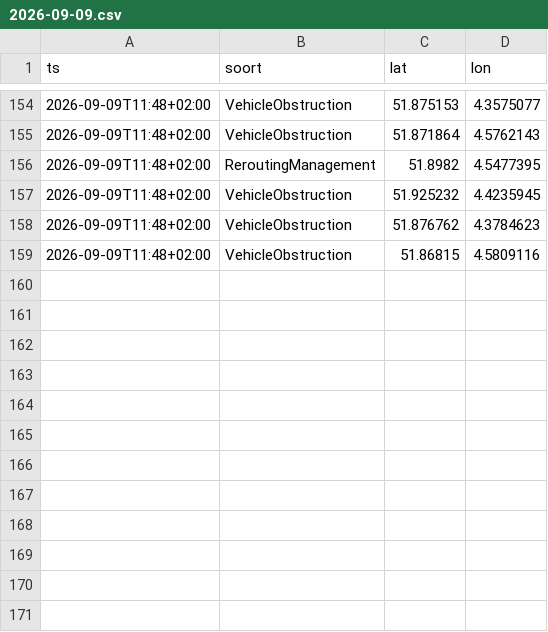
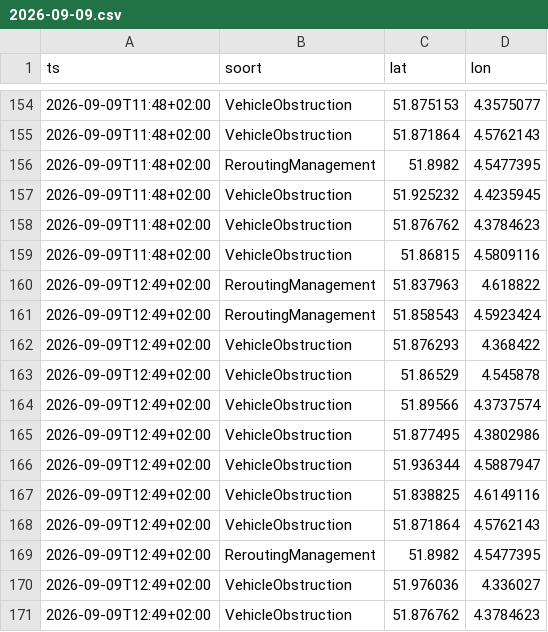
Before and after one commit to RoberR1990/MapsRotterdam, a CSV file: incidenten/2026-09-09.csv, drawn as a sheet; only a part is shown, gaps mark what is left out.

```diff
--- a/incidenten/2026-09-09.csv
+++ b/incidenten/2026-09-09.csv
@@ -159 +159,13 @@ ts,soort,lat,lon
 2026-09-09T11:48+02:00,VehicleObstruction,51.86815,4.5809116
+2026-09-09T12:49+02:00,ReroutingManagement,51.837963,4.618822
+2026-09-09T12:49+02:00,ReroutingManagement,51.858543,4.5923424
+2026-09-09T12:49+02:00,VehicleObstruction,51.876293,4.368422
+2026-09-09T12:49+02:00,VehicleObstruction,51.86529,4.545878
+2026-09-09T12:49+02:00,VehicleObstruction,51.89566,4.3737574
+2026-09-09T12:49+02:00,VehicleObstruction,51.877495,4.3802986
+2026-09-09T12:49+02:00,VehicleObstruction,51.936344,4.5887947
+2026-09-09T12:49+02:00,VehicleObstruction,51.838825,4.6149116
+2026-09-09T12:49+02:00,VehicleObstruction,51.871864,4.5762143
+2026-09-09T12:49+02:00,ReroutingManagement,51.8982,4.5477395
+2026-09-09T12:49+02:00,VehicleObstruction,51.976036,4.336027
+2026-09-09T12:49+02:00,VehicleObstruction,51.876762,4.3784623
```
Also changed, not shown: 3 other files.
